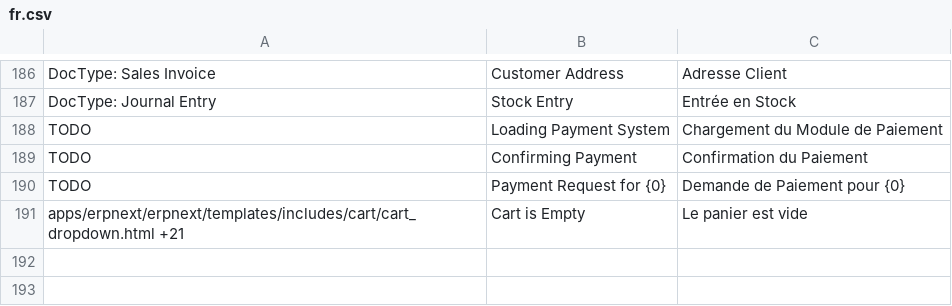
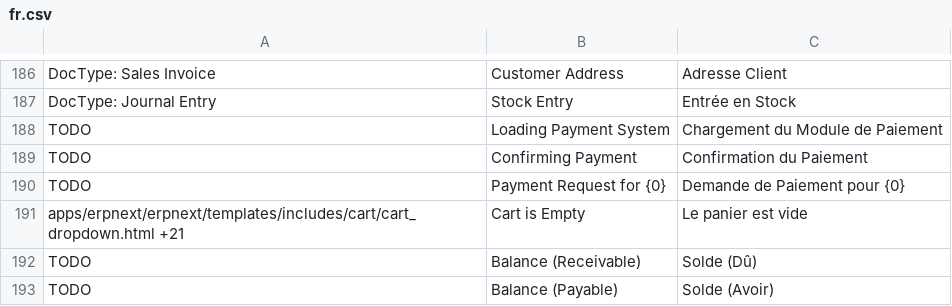
Before and after one commit to britlog/erpnext_customization, a CSV file: erpnext_customization/translations/fr.csv, drawn as a sheet; only a part is shown, gaps mark what is left out; the diff names each change by its address in the sheet, - before the commit and + after, or states it on an @@ line.

Commit message:
Translations

```diff
--- a/erpnext_customization/translations/fr.csv
+++ b/erpnext_customization/translations/fr.csv
+row 192: TODO | Balance (Receivable) | Solde (Dû)
+row 193: TODO | Balance (Payable) | Solde (Avoir)
```
